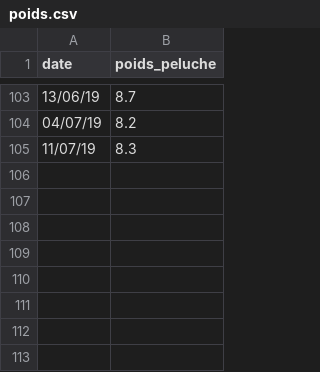
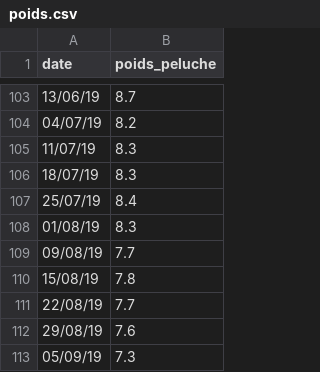
Before and after one commit to lord-re/lord.re, a CSV file: content/posts/171-nourrir-ses-chats/poids.csv, drawn as a sheet; only a part is shown, gaps mark what is left out; the diff names each change by its address in the sheet, - before the commit and + after, or states it on an @@ line.

Commit message:
[POST] 171 - ajout des nouvelles valeurs de poids

```diff
--- a/content/posts/171-nourrir-ses-chats/poids.csv
+++ b/content/posts/171-nourrir-ses-chats/poids.csv
+row 106: 18/07/19 | 8.3
+row 107: 25/07/19 | 8.4
+row 108: 01/08/19 | 8.3
+row 109: 09/08/19 | 7.7
+row 110: 15/08/19 | 7.8
+row 111: 22/08/19 | 7.7
+row 112: 29/08/19 | 7.6
+row 113: 05/09/19 | 7.3
```
Also changed, not shown: 1 other file.
